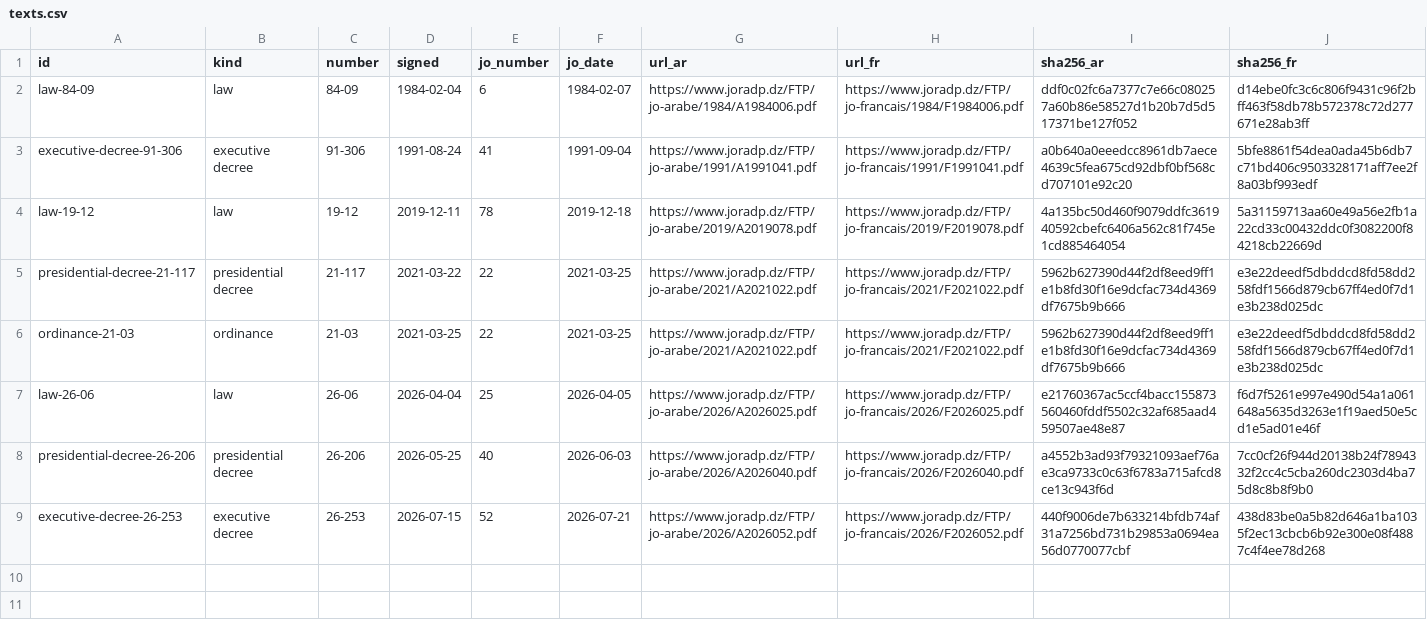
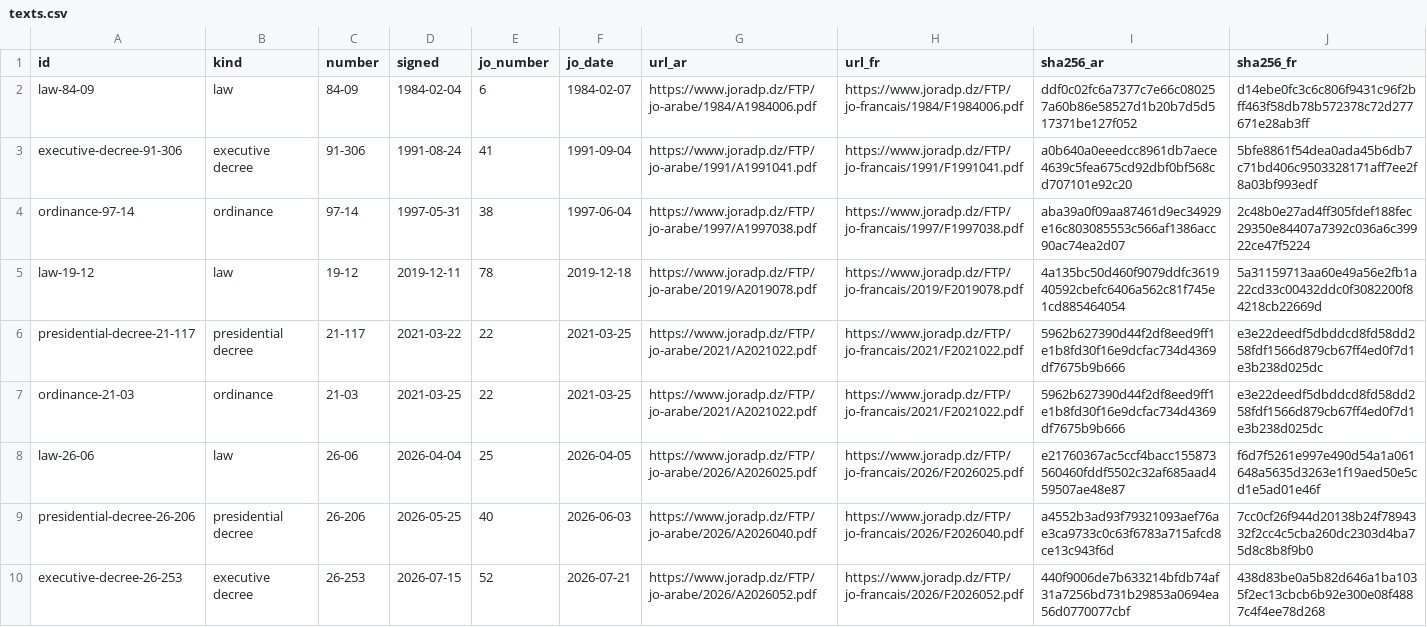
Before and after one commit to djazairdev/wilayas, a CSV file: data/texts.csv, drawn as a sheet.

```diff
--- a/data/texts.csv
+++ b/data/texts.csv
@@ -3,2 +3,3 @@ law-84-09,law,84-09,1984-02-04,6,1984-02-07,https://www.joradp.dz/FTP/jo-arabe/1
 executive-decree-91-306,executive decree,91-306,1991-08-24,41,1991-09-04,https://www.joradp.dz/FTP/jo-arabe/1991/A1991041.pdf,https://www.joradp.dz/FTP/jo-francais/1991/F1991041.pdf,a0b640a0eeedcc8961db7aece4639c5fea675cd92dbf0bf568cd707101e92c20,5bfe8861f54dea0ada45b6db7c71bd406c9503328171aff7ee2f8a03bf993edf
+ordinance-97-14,ordinance,97-14,1997-05-31,38,1997-06-04,https://www.joradp.dz/FTP/jo-arabe/1997/A1997038.pdf,https://www.joradp.dz/FTP/jo-francais/1997/F1997038.pdf,aba39a0f09aa87461d9ec34929e16c803085553c566af1386acc90ac74ea2d07,2c48b0e27ad4ff305fdef188fec29350e84407a7392c036a6c39922ce47f5224
 law-19-12,law,19-12,2019-12-11,78,2019-12-18,https://www.joradp.dz/FTP/jo-arabe/2019/A2019078.pdf,https://www.joradp.dz/FTP/jo-francais/2019/F2019078.pdf,4a135bc50d460f9079ddfc361940592cbefc6406a562c81f745e1cd885464054,5a31159713aa60e49a56e2fb1a22cd33c00432ddc0f3082200f84218cb22669d
```
Also changed, not shown: data/source/readings.csv, 7 other files.
